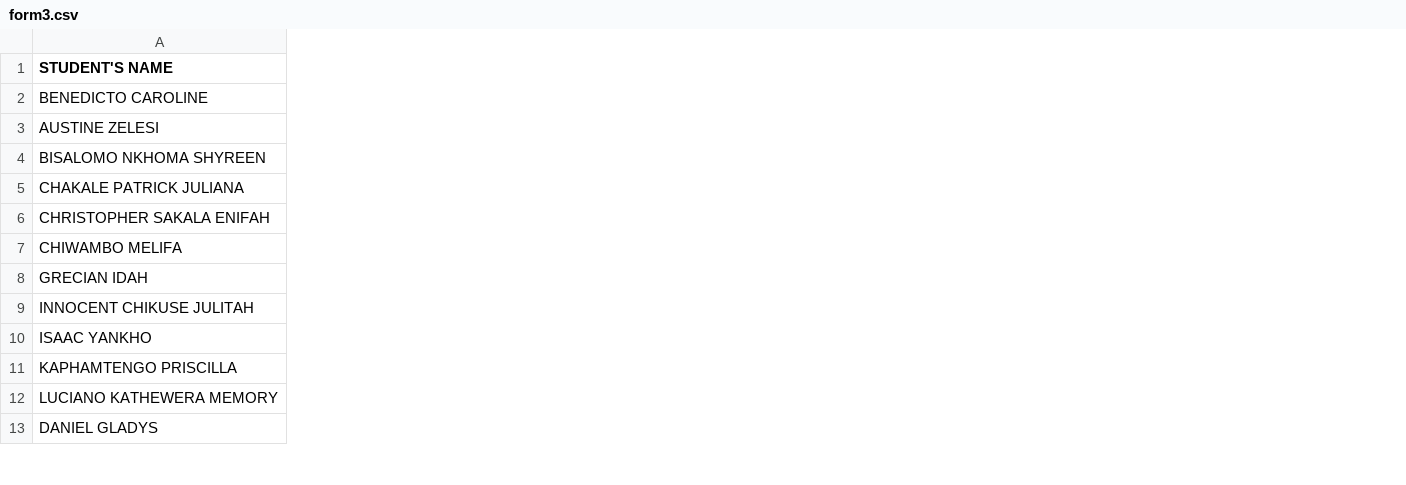
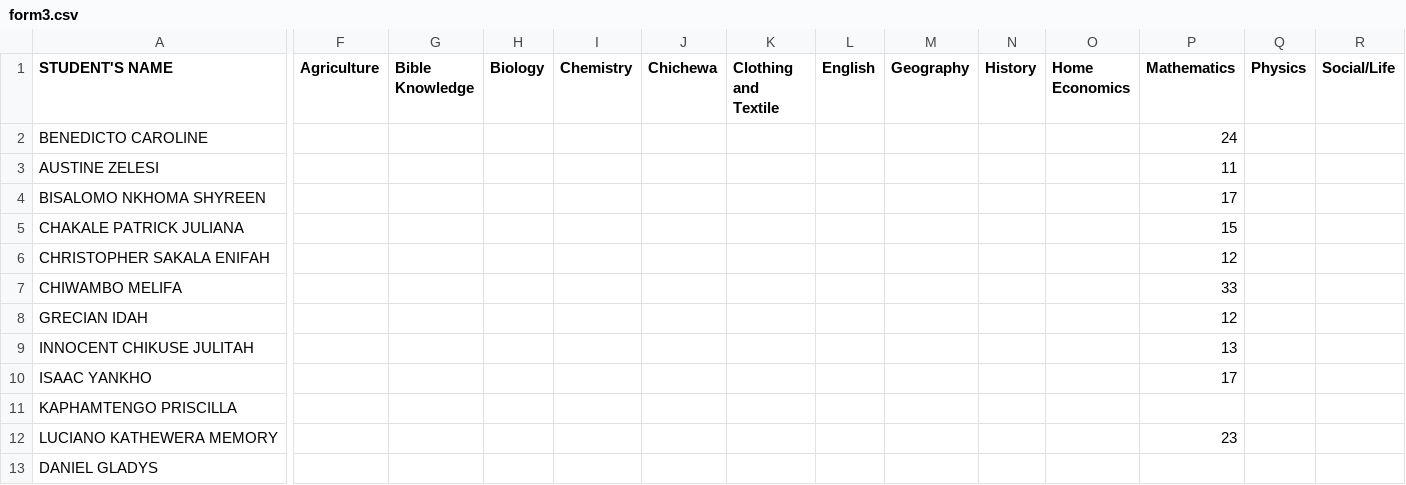
Before and after one commit to enitac/c1, a CSV file: form3.csv, drawn as a sheet; only a part is shown, gaps mark what is left out; the diff names each change by its address in the sheet, - before the commit and + after, or states it on an @@ line.

Commit message:
Update: form3 - Mathematics (8/31/2026, 1:36:45 PM)

```diff
--- a/form3.csv
+++ b/form3.csv
+column F (Agriculture), empty
+column G (Bible Knowledge), empty
+column H (Biology), empty
+column I (Chemistry), empty
+column J (Chichewa), empty
+column K (Clothing and Textile), empty
+column L (English), empty
+column M (Geography), empty
+column N (History), empty
+column O (Home Economics), empty
+column P (Mathematics), rows 2-12: 24 | 11 | 17 | 15 | 12 | 33 | 12 | 13 | 17 |  | 23
+column Q (Physics), empty
+column R (Social/Life), empty
```
